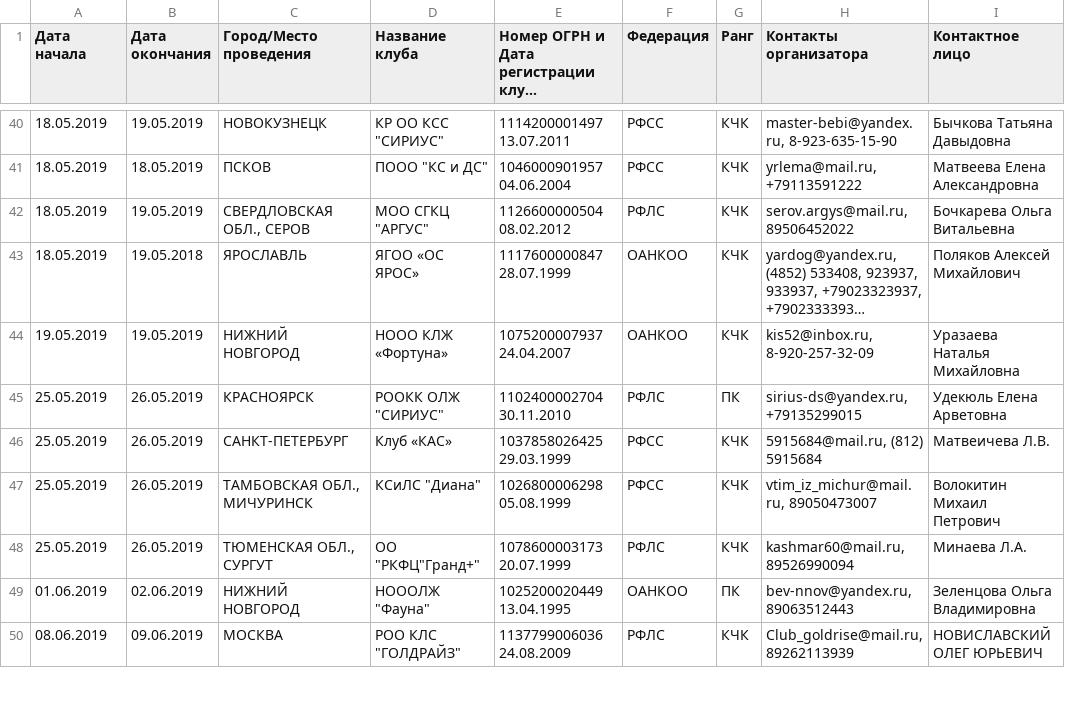
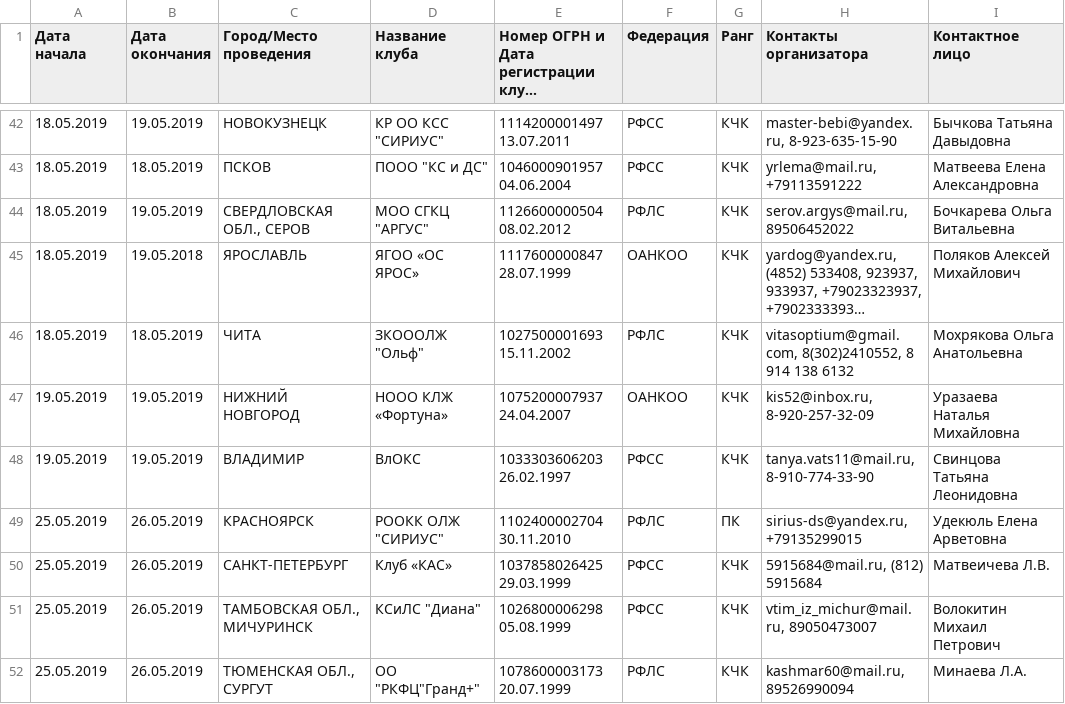
Before and after one commit to Itzamna/nkp-spitz, a CSV file: _data/calendar2019.csv, drawn as a sheet; only a part is shown, gaps mark what is left out; the shorter side is filled out with more unchanged rows; long unchanged cells end in …; the diff covers the shown part only; the diff names each change by its address in the sheet, - before the commit and + after, or states it on an @@ line.

Commit message:
update info

```diff
--- a/_data/calendar2019.csv
+++ b/_data/calendar2019.csv
+row 46: 18.05.2019 | 18.05.2019 | ЧИТА | ЗКОООЛЖ "Ольф" | 1027500001693 15.11.2002 | РФЛС | КЧК | vitasoptium@gmail.com, 8(302)2410552, 8 914 138 6132 | Мохрякова Ольга Анатольевна
+row 48: 19.05.2019 | 19.05.2019 | ВЛАДИМИР | ВлОКС | 1033303606203 26.02.1997 | РФСС | КЧК | tanya.vats11@mail.ru, 8-910-774-33-90 | Свинцова Татьяна Леонидовна
```
Also changed, not shown: 7 added rows and 1 edited cell elsewhere in this file.
